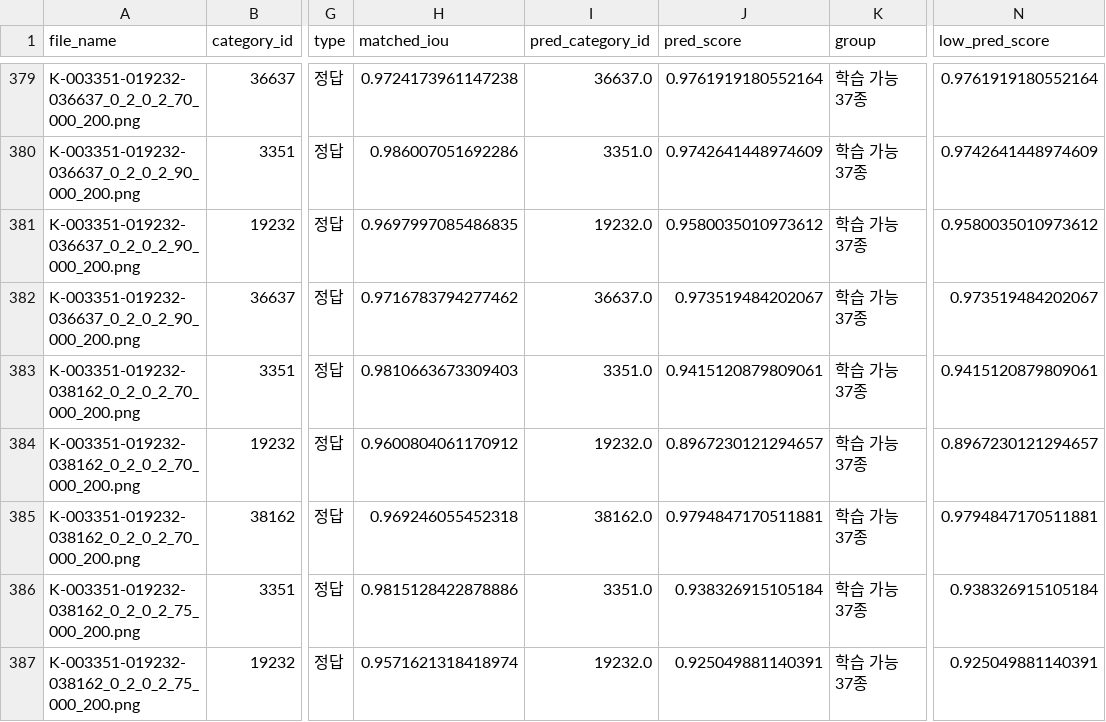
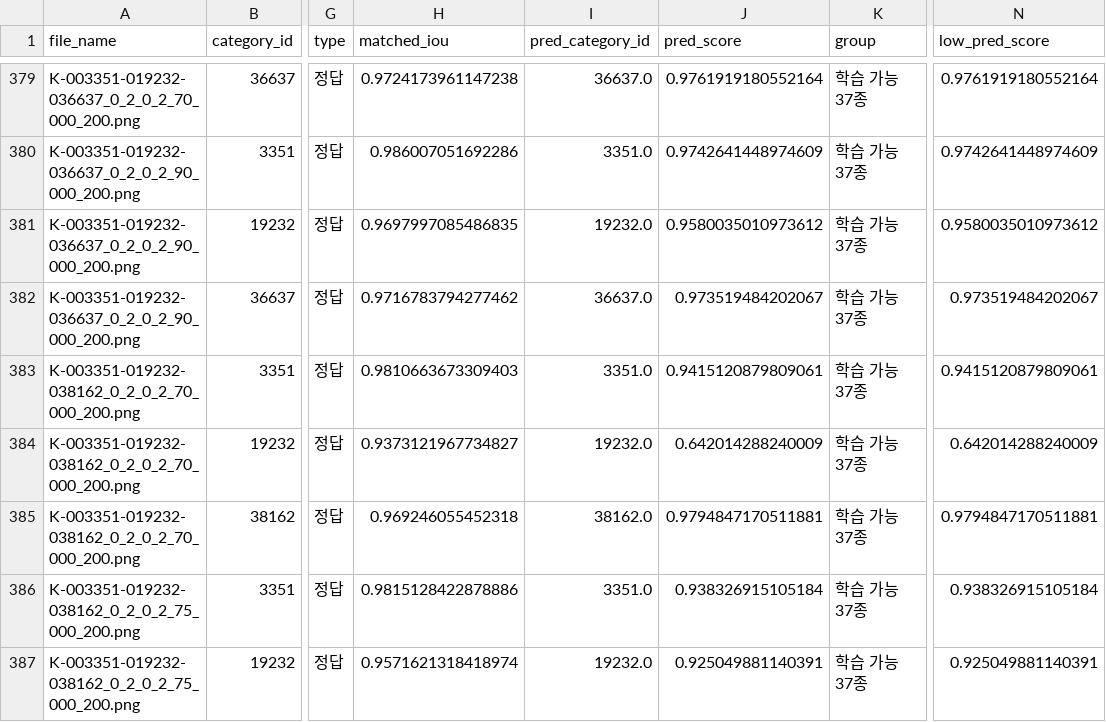
Before and after one commit to lee-da-gyo/ai-project-01-pill-detection, a CSV file: reports/experiments/error_gt_boxes.csv, drawn as a sheet; only a part is shown, gaps mark what is left out; the diff covers the shown part only; the diff names each change by its address in the sheet, - before the commit and + after, or states it on an @@ line.

```diff
--- a/reports/experiments/error_gt_boxes.csv
+++ b/reports/experiments/error_gt_boxes.csv
-H384 (matched_iou): 0.9600804061170912
+H384 (matched_iou): 0.9373121967734827
-J384 (pred_score): 0.8967230121294657
+J384 (pred_score): 0.642014288240009
-N384 (low_pred_score): 0.8967230121294657
+N384 (low_pred_score): 0.642014288240009
```
Also changed, not shown: 93 edited cells elsewhere in this file, reports/experiments/compare_e0_baseline_vs_e0_baseline_tta.csv, reports/experiments/compare_e0_baseline_vs_e4_clahe.csv, 28 other files.
